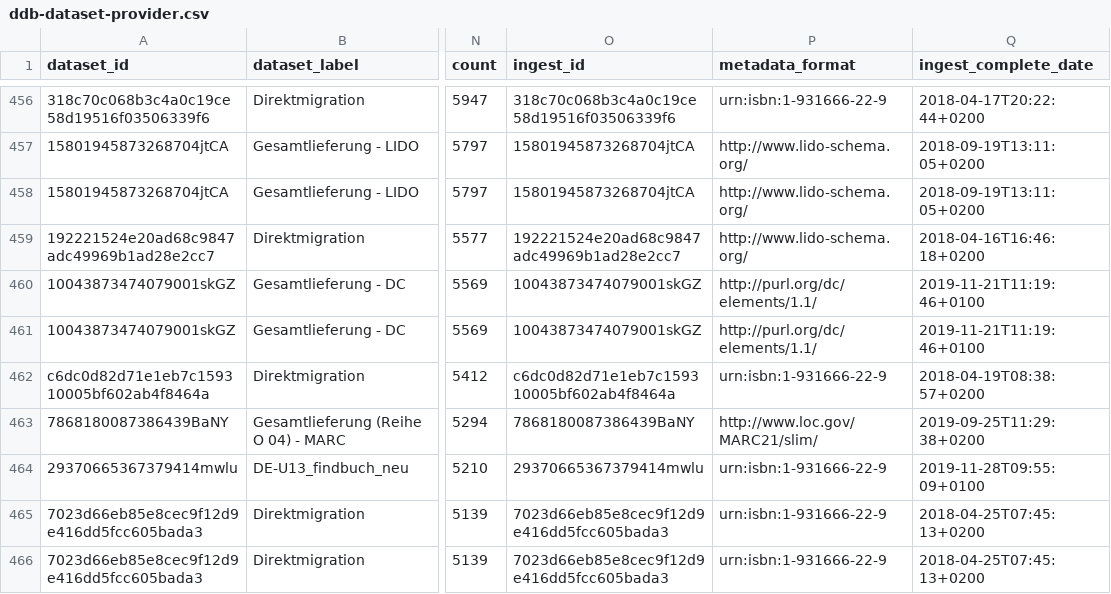
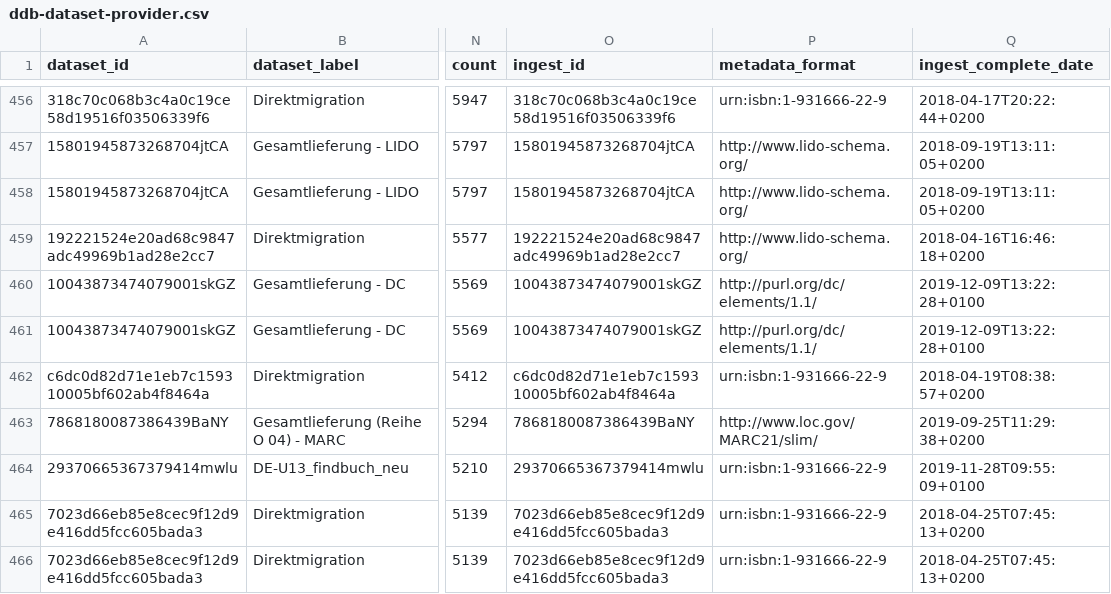
Before and after one commit to Deutsche-Digitale-Bibliothek/ddblabs-ddbtools-statistic, a CSV file: ddb-dataset-provider.csv, drawn as a sheet; only a part is shown, gaps mark what is left out; the diff names each change by its address in the sheet, - before the commit and + after, or states it on an @@ line.

Commit message:
Aktualisierung von ddb-dataset-provider.csv am 2019-12-09T13:52:49+0100.

```diff
--- a/ddb-dataset-provider.csv
+++ b/ddb-dataset-provider.csv
-Q460:Q461 (ingest_complete_date): 2019-11-21T11:19:46+0100
+Q460:Q461 (ingest_complete_date): 2019-12-09T13:22:28+0100
```
